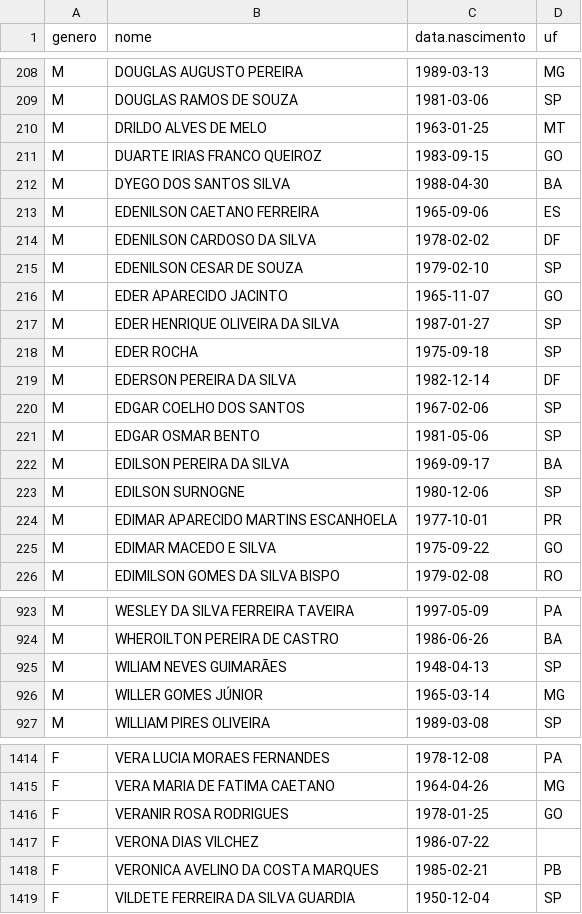
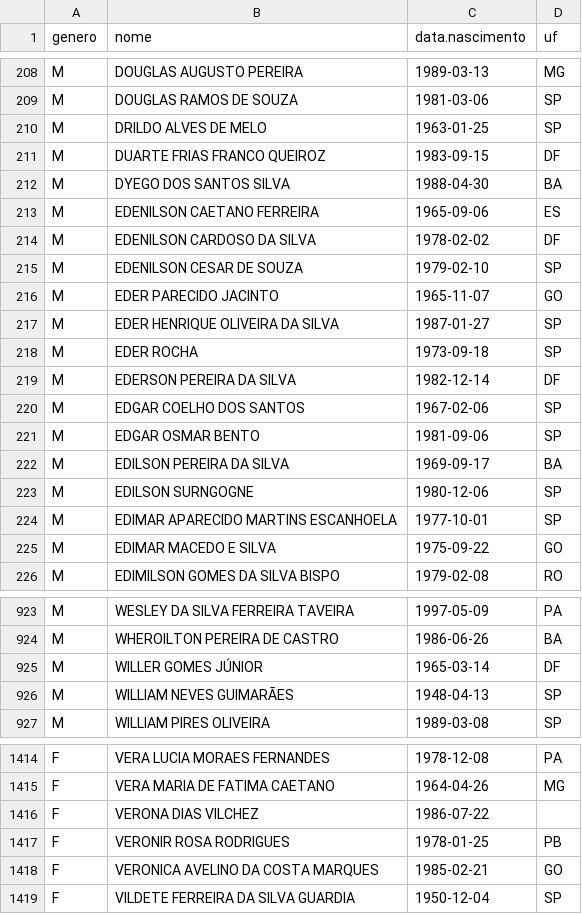
Before and after one commit to rlaboiss/invasao-brasilia-2023, a CSV file: presos.csv, drawn as a sheet; only a part is shown, gaps mark what is left out; the diff covers the shown part only.

Commit message:
Update data and results for new listing from SEAPE-DF

```diff
--- a/presos.csv
+++ b/presos.csv
@@ -209,4 +209,4 @@ M,DOUGLAS AUGUSTO PEREIRA,1989-03-13,MG
 M,DOUGLAS RAMOS DE SOUZA,1981-03-06,SP
-M,DRILDO ALVES DE MELO,1963-01-25,MT
-M,DUARTE IRIAS FRANCO QUEIROZ,1983-09-15,GO
+M,DRILDO ALVES DE MELO,1963-01-25,SP
+M,DUARTE FRIAS FRANCO QUEIROZ,1983-09-15,DF
 M,DYEGO DOS SANTOS SILVA,1988-04-30,BA
@@ -215,11 +215,11 @@ M,EDENILSON CARDOSO DA SILVA,1978-02-02,DF
 M,EDENILSON CESAR DE SOUZA,1979-02-10,SP
-M,EDER APARECIDO JACINTO,1965-11-07,GO
+M,EDER PARECIDO JACINTO,1965-11-07,GO
 M,EDER HENRIQUE OLIVEIRA DA SILVA,1987-01-27,SP
-M,EDER ROCHA,1975-09-18,SP
+M,EDER ROCHA,1973-09-18,SP
 M,EDERSON PEREIRA DA SILVA,1982-12-14,DF
 M,EDGAR COELHO DOS SANTOS,1967-02-06,SP
-M,EDGAR OSMAR BENTO,1981-05-06,SP
+M,EDGAR OSMAR BENTO,1981-09-06,SP
 M,EDILSON PEREIRA DA SILVA,1969-09-17,BA
-M,EDILSON SURNOGNE,1980-12-06,SP
-M,EDIMAR APARECIDO MARTINS ESCANHOELA,1977-10-01,PR
+M,EDILSON SURNGOGNE,1980-12-06,SP
+M,EDIMAR APARECIDO MARTINS ESCANHOELA,1977-10-01,SP
 M,EDIMAR MACEDO E SILVA,1975-09-22,GO
@@ -924,4 +924,4 @@ M,WESLEY DA SILVA FERREIRA TAVEIRA,1997-05-09,PA
 M,WHEROILTON PEREIRA DE CASTRO,1986-06-26,BA
-M,WILIAM NEVES GUIMARÃES,1948-04-13,SP
-M,WILLER GOMES JÚNIOR,1965-03-14,MG
+M,WILLER GOMES JÚNIOR,1965-03-14,DF
+M,WILLIAM NEVES GUIMARÃES,1948-04-13,SP
 M,WILLIAM PIRES OLIVEIRA,1989-03-08,SP
@@ -1415,5 +1415,5 @@ F,VERA LUCIA MORAES FERNANDES,1978-12-08,PA
 F,VERA MARIA DE FATIMA CAETANO,1964-04-26,MG
-F,VERANIR ROSA RODRIGUES,1978-01-25,GO
 F,VERONA DIAS VILCHEZ,1986-07-22,
-F,VERONICA AVELINO DA COSTA MARQUES,1985-02-21,PB
+F,VERONIR ROSA RODRIGUES,1978-01-25,PB
+F,VERONICA AVELINO DA COSTA MARQUES,1985-02-21,GO
 F,VILDETE FERREIRA DA SILVA GUARDIA,1950-12-04,SP
```
Also changed, not shown: 148 edited cells elsewhere in this file, 3 other files.
